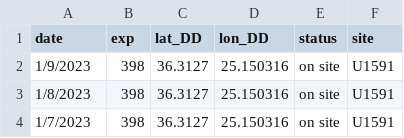
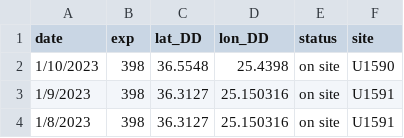
Before and after one commit to tuihat/shiny-server, a CSV file: JRLocator/JR_location.csv, drawn as a sheet; only a part is shown; the shorter side is filled out with more unchanged rows.

Commit message:
Add files via upload

```diff
--- a/JRLocator/JR_location.csv
+++ b/JRLocator/JR_location.csv
@@ -1,2 +1,3 @@
 date,exp,lat_DD,lon_DD,status,site
+1/10/2023,398,36.5548,25.4398,on site,U1590
 1/9/2023,398,36.3127,25.150316,on site,U1591
```
